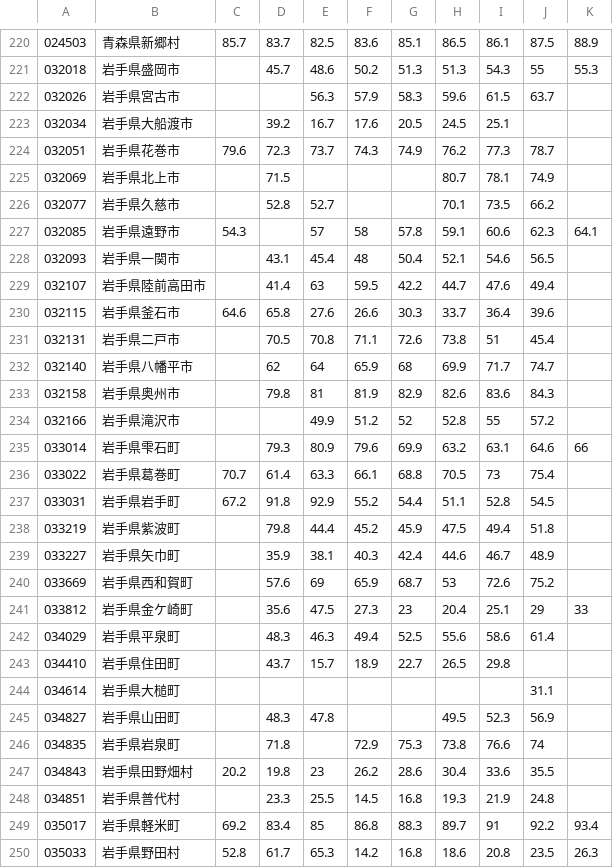
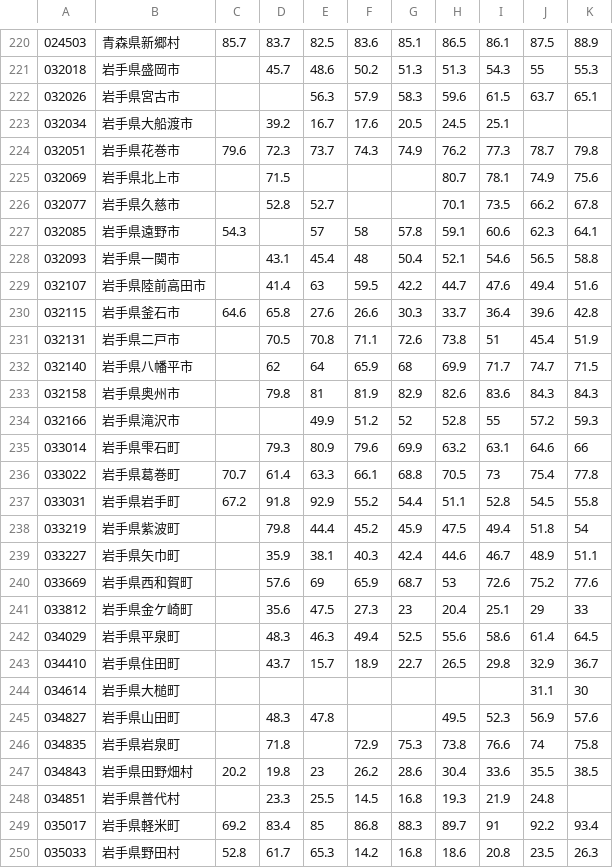
Before and after one commit to hideki-shibutani/govt_accounting_depreciation, a CSV file: municipality/municipality_fire_facilities.csv, drawn as a sheet; only a part is shown, gaps mark what is left out; the diff covers the shown part only.

```diff
--- a/municipality/municipality_fire_facilities.csv
+++ b/municipality/municipality_fire_facilities.csv
@@ -221,28 +221,28 @@
 032018,岩手県盛岡市,,45.7,48.6,50.2,51.3,51.3,54.3,55,55.3
-032026,岩手県宮古市,,,56.3,57.9,58.3,59.6,61.5,63.7,
+032026,岩手県宮古市,,,56.3,57.9,58.3,59.6,61.5,63.7,65.1
 032034,岩手県大船渡市,,39.2,16.7,17.6,20.5,24.5,25.1,,
-032051,岩手県花巻市,79.6,72.3,73.7,74.3,74.9,76.2,77.3,78.7,
-032069,岩手県北上市,,71.5,,,,80.7,78.1,74.9,
-032077,岩手県久慈市,,52.8,52.7,,,70.1,73.5,66.2,
+032051,岩手県花巻市,79.6,72.3,73.7,74.3,74.9,76.2,77.3,78.7,79.8
+032069,岩手県北上市,,71.5,,,,80.7,78.1,74.9,75.6
+032077,岩手県久慈市,,52.8,52.7,,,70.1,73.5,66.2,67.8
 032085,岩手県遠野市,54.3,,57,58,57.8,59.1,60.6,62.3,64.1
-032093,岩手県一関市,,43.1,45.4,48,50.4,52.1,54.6,56.5,
-032107,岩手県陸前高田市,,41.4,63,59.5,42.2,44.7,47.6,49.4,
-032115,岩手県釜石市,64.6,65.8,27.6,26.6,30.3,33.7,36.4,39.6,
-032131,岩手県二戸市,,70.5,70.8,71.1,72.6,73.8,51,45.4,
-032140,岩手県八幡平市,,62,64,65.9,68,69.9,71.7,74.7,
-032158,岩手県奥州市,,79.8,81,81.9,82.9,82.6,83.6,84.3,
-032166,岩手県滝沢市,,,49.9,51.2,52,52.8,55,57.2,
+032093,岩手県一関市,,43.1,45.4,48,50.4,52.1,54.6,56.5,58.8
+032107,岩手県陸前高田市,,41.4,63,59.5,42.2,44.7,47.6,49.4,51.6
+032115,岩手県釜石市,64.6,65.8,27.6,26.6,30.3,33.7,36.4,39.6,42.8
+032131,岩手県二戸市,,70.5,70.8,71.1,72.6,73.8,51,45.4,51.9
+032140,岩手県八幡平市,,62,64,65.9,68,69.9,71.7,74.7,71.5
+032158,岩手県奥州市,,79.8,81,81.9,82.9,82.6,83.6,84.3,84.3
+032166,岩手県滝沢市,,,49.9,51.2,52,52.8,55,57.2,59.3
 033014,岩手県雫石町,,79.3,80.9,79.6,69.9,63.2,63.1,64.6,66
-033022,岩手県葛巻町,70.7,61.4,63.3,66.1,68.8,70.5,73,75.4,
-033031,岩手県岩手町,67.2,91.8,92.9,55.2,54.4,51.1,52.8,54.5,
-033219,岩手県紫波町,,79.8,44.4,45.2,45.9,47.5,49.4,51.8,
-033227,岩手県矢巾町,,35.9,38.1,40.3,42.4,44.6,46.7,48.9,
-033669,岩手県西和賀町,,57.6,69,65.9,68.7,53,72.6,75.2,
+033022,岩手県葛巻町,70.7,61.4,63.3,66.1,68.8,70.5,73,75.4,77.8
+033031,岩手県岩手町,67.2,91.8,92.9,55.2,54.4,51.1,52.8,54.5,55.8
+033219,岩手県紫波町,,79.8,44.4,45.2,45.9,47.5,49.4,51.8,54
+033227,岩手県矢巾町,,35.9,38.1,40.3,42.4,44.6,46.7,48.9,51.1
+033669,岩手県西和賀町,,57.6,69,65.9,68.7,53,72.6,75.2,77.6
 033812,岩手県金ケ崎町,,35.6,47.5,27.3,23,20.4,25.1,29,33
-034029,岩手県平泉町,,48.3,46.3,49.4,52.5,55.6,58.6,61.4,
-034410,岩手県住田町,,43.7,15.7,18.9,22.7,26.5,29.8,,
-034614,岩手県大槌町,,,,,,,,31.1,
-034827,岩手県山田町,,48.3,47.8,,,49.5,52.3,56.9,
-034835,岩手県岩泉町,,71.8,,72.9,75.3,73.8,76.6,74,
-034843,岩手県田野畑村,20.2,19.8,23,26.2,28.6,30.4,33.6,35.5,
+034029,岩手県平泉町,,48.3,46.3,49.4,52.5,55.6,58.6,61.4,64.5
+034410,岩手県住田町,,43.7,15.7,18.9,22.7,26.5,29.8,32.9,36.7
+034614,岩手県大槌町,,,,,,,,31.1,30
+034827,岩手県山田町,,48.3,47.8,,,49.5,52.3,56.9,57.6
+034835,岩手県岩泉町,,71.8,,72.9,75.3,73.8,76.6,74,75.8
+034843,岩手県田野畑村,20.2,19.8,23,26.2,28.6,30.4,33.6,35.5,38.5
 034851,岩手県普代村,,23.3,25.5,14.5,16.8,19.3,21.9,24.8,
```
Also changed, not shown: 21 edited cells elsewhere in this file, municipality/municipality_bridges_tunnels.csv, municipality/municipality_public_housing.csv, 15 other files.
